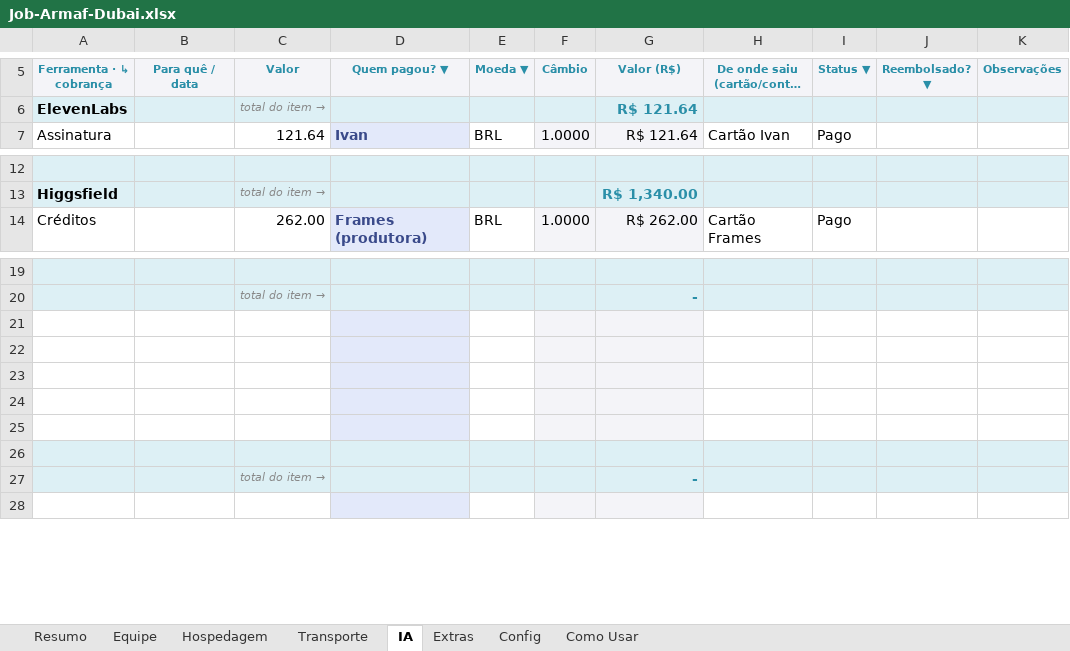
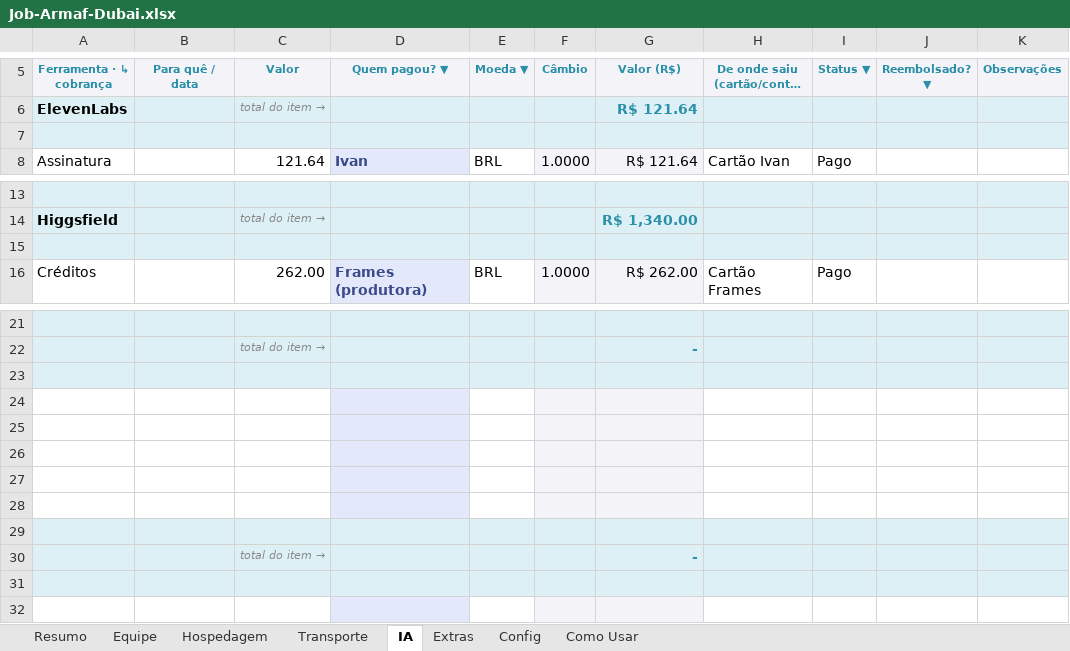
Before and after one commit to naviquadros-lab/CLAUDE, an Excel workbook: Job-Armaf-Dubai.xlsx, sheet IA, drawn as a sheet; only a part is shown, gaps mark what is left out; long unchanged cells end in …; values as stored, in another font and other column widths than the file's, no borders; conditional formats not drawn; addresses are those after the commit; the diff names each change by its address in the sheet, - before the commit and + after, or states it on an @@ line.

```diff
--- a/Job-Armaf-Dubai.xlsx (sheet IA)
+++ b/Job-Armaf-Dubai.xlsx (sheet IA)
+row 7: (empty)
+row 15: (empty)
-A23:C23 fill: none
+A23:C23 fill: #DDF0F5
-E23 fill: none
+E23 fill: #DDF0F5
-H23:K23 fill: none
+H23:K23 fill: #DDF0F5
-A28:C28 fill: #DDF0F5
+A28:C28 fill: none
-E28 fill: #DDF0F5
+E28 fill: none
-H28:K28 fill: #DDF0F5
+H28:K28 fill: none
+row 29: (empty)
+row 31: (empty)
```
Also changed, not shown: sheet Extras, sheet Hospedagem, sheet Equipe, sheet Como Usar, sheet Transporte, formulas that keep their value, Modelo-Job-Produtora.xlsx.
